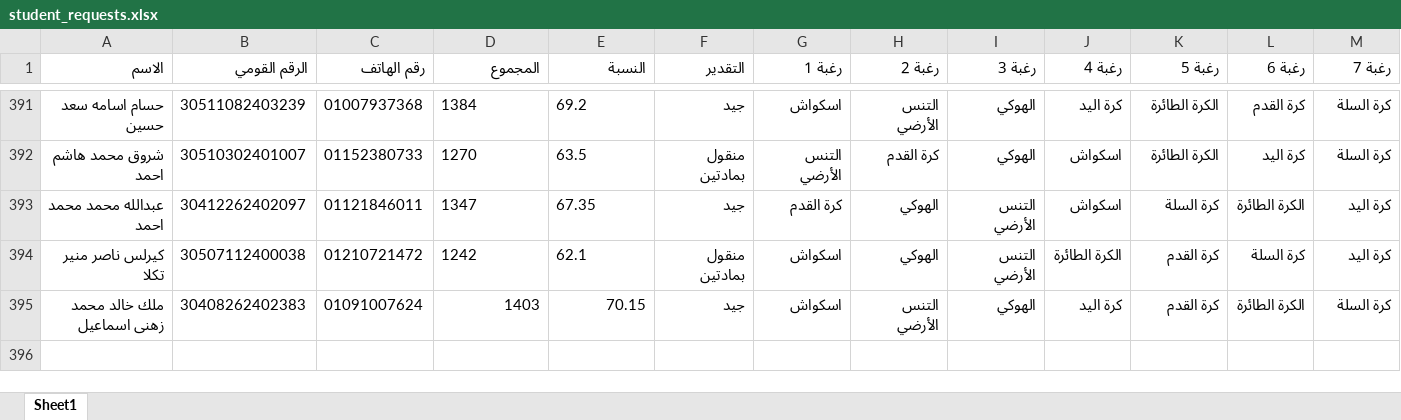
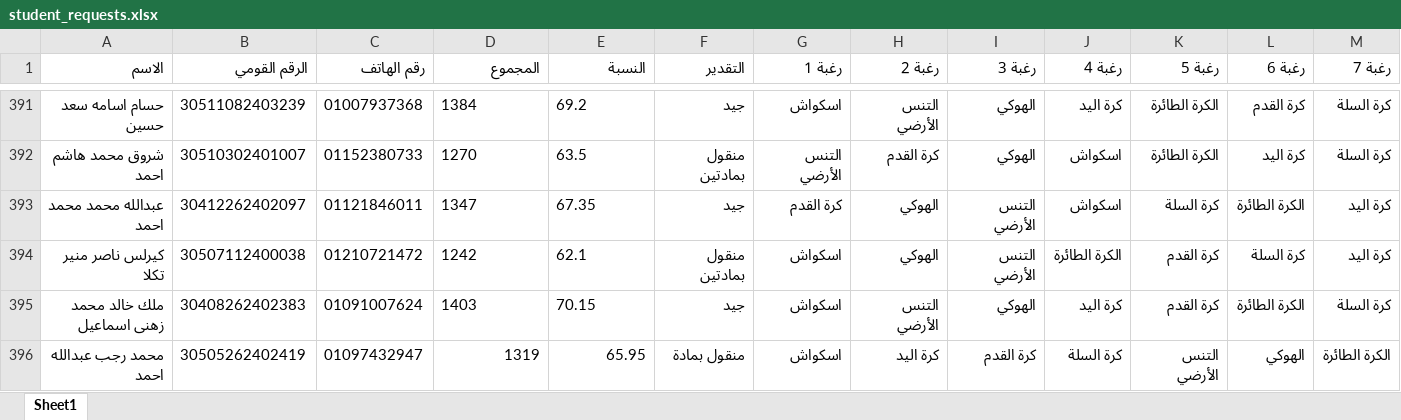
Before and after one commit to elnagi75/Specialization-Desires-Team-Sports-Racket-2026-2027, an Excel workbook: student_requests.xlsx, sheet Sheet1, drawn as a sheet; only a part is shown, gaps mark what is left out; values as stored, in another font and other column widths than the file's, no borders; rows hold the shown columns only; the diff names each change by its address in the sheet, - before the commit and + after, or states it on an @@ line.

Commit message:
Auto-sync student_requests.xlsx from Streamlit

```diff
--- a/student_requests.xlsx (sheet Sheet1)
+++ b/student_requests.xlsx (sheet Sheet1)
-D395:E395 alignment: right
+D395:E395 alignment: left
+row 396: محمد رجب عبدالله احمد | 30505262402419 | 01097432947 | 1319 | 65.95 | منقول بمادة | اسكواش | كرة اليد | كرة القدم | كرة السلة | التنس الأرضي | الهوكي | الكرة الطائرة
```
